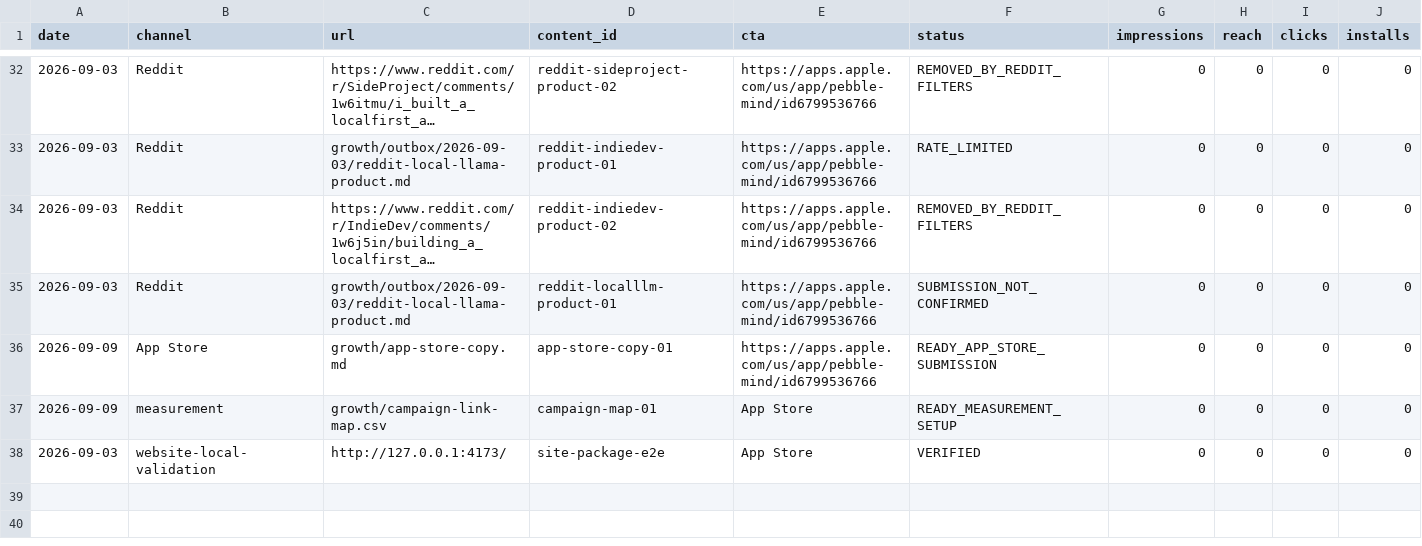
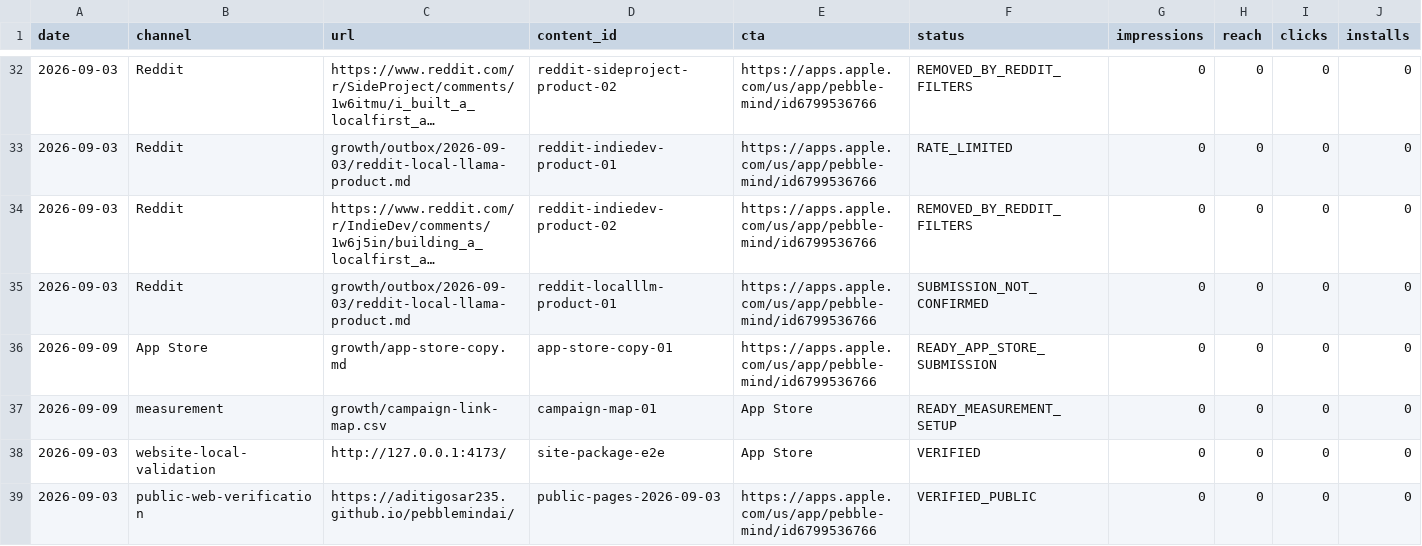
Before and after one commit to aditigosar235/pebblemindai, a CSV file: growth/content-log.csv, drawn as a sheet; only a part is shown, gaps mark what is left out; long unchanged cells end in …; rows hold the shown columns only; the diff names each change by its address in the sheet, - before the commit and + after, or states it on an @@ line.

Commit message:
Record public marketing endpoint verification

```diff
--- a/growth/content-log.csv
+++ b/growth/content-log.csv
+row 39: 2026-09-03 | public-web-verification | https://aditigosar235.github.io/pebblemindai/ | public-pages-2026-09-03 | https://apps.apple.com/us/app/pebble-mind/id6799536766 | VERIFIED_PUBLIC | 0 | 0 | 0 | 0
```
